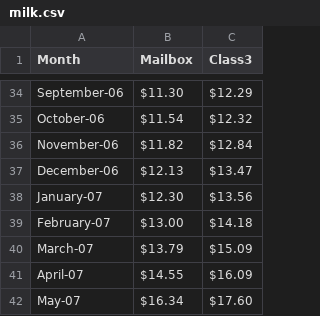
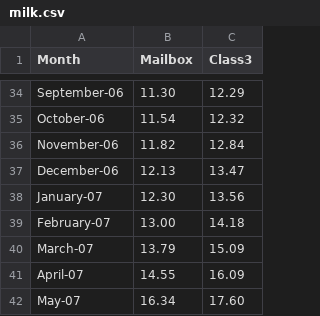
Before and after one commit to anhnguyendepocen/sta371g_f17, a CSV file: docs/data/milk.csv, drawn as a sheet; only a part is shown, gaps mark what is left out; the diff covers the shown part only; the diff names each change by its address in the sheet, - before the commit and + after, or states it on an @@ line.

Commit message:
add milk&money data

```diff
--- a/docs/data/milk.csv
+++ b/docs/data/milk.csv
-B34 (Mailbox): $11.30
+B34 (Mailbox): 11.30
-C34 (Class3): $12.29
+C34 (Class3): 12.29
-B35 (Mailbox): $11.54
+B35 (Mailbox): 11.54
-C35 (Class3): $12.32
+C35 (Class3): 12.32
-B36 (Mailbox): $11.82
+B36 (Mailbox): 11.82
-C36 (Class3): $12.84
+C36 (Class3): 12.84
-B37 (Mailbox): $12.13
+B37 (Mailbox): 12.13
-C37 (Class3): $13.47
+C37 (Class3): 13.47
-B38 (Mailbox): $12.30
+B38 (Mailbox): 12.30
-C38 (Class3): $13.56
+C38 (Class3): 13.56
-B39 (Mailbox): $13.00
+B39 (Mailbox): 13.00
-C39 (Class3): $14.18
+C39 (Class3): 14.18
-B40 (Mailbox): $13.79
+B40 (Mailbox): 13.79
-C40 (Class3): $15.09
+C40 (Class3): 15.09
-B41 (Mailbox): $14.55
+B41 (Mailbox): 14.55
-C41 (Class3): $16.09
+C41 (Class3): 16.09
-B42 (Mailbox): $16.34
+B42 (Mailbox): 16.34
-C42 (Class3): $17.60
+C42 (Class3): 17.60
```
Also changed, not shown: 64 edited cells elsewhere in this file.
